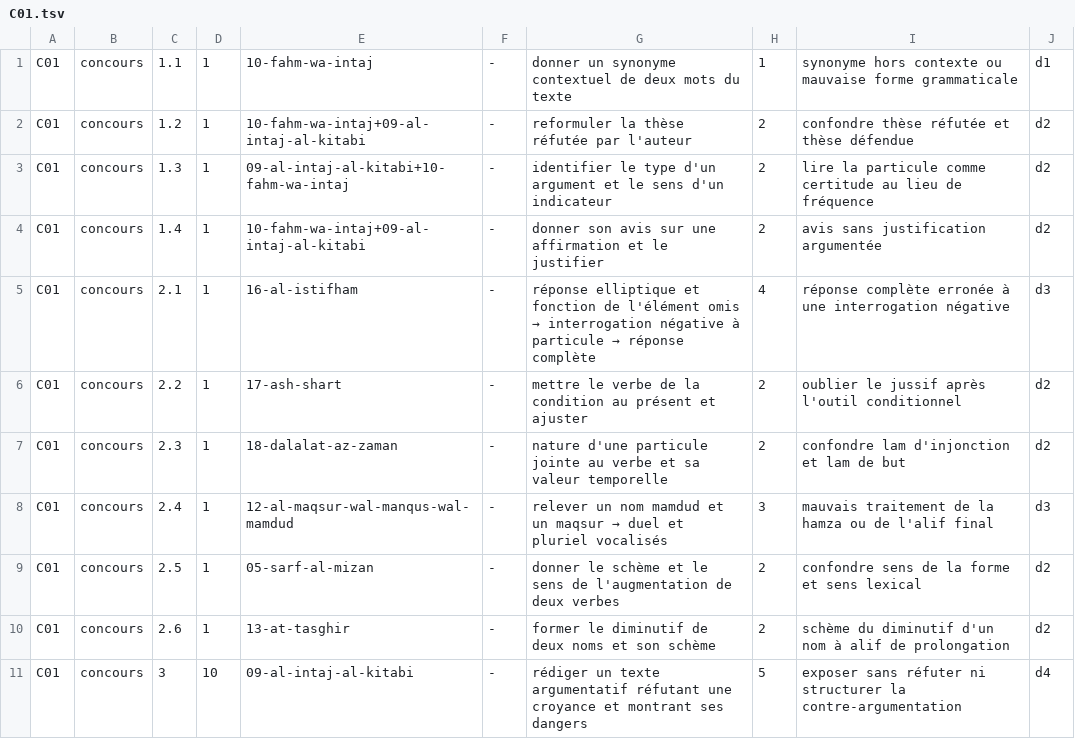
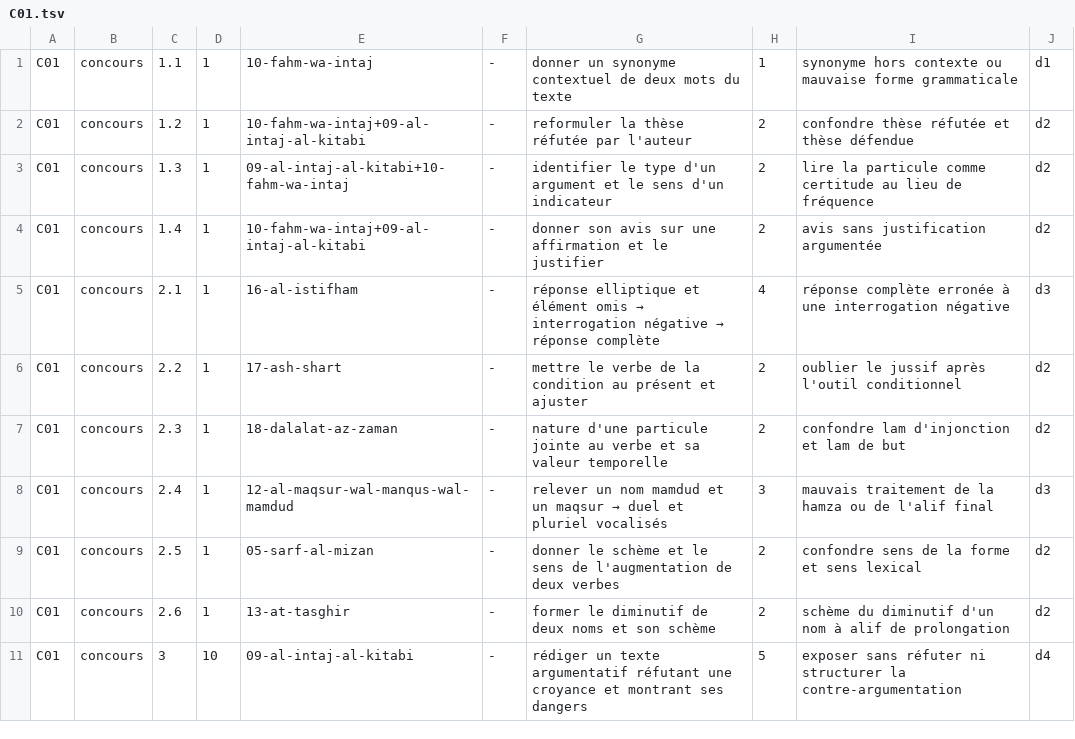
Before and after one commit to MBeji/yahia-quest-content, a TSV file: FableEtudes/36-gisement-examens-devoirs/en-cours/lecture-9eme/arabe/lines/C01.tsv, drawn as a sheet.

```diff
--- a/FableEtudes/36-gisement-examens-devoirs/en-cours/lecture-9eme/arabe/lines/C01.tsv
+++ b/FableEtudes/36-gisement-examens-devoirs/en-cours/lecture-9eme/arabe/lines/C01.tsv
@@ -4,3 +4,3 @@ C01	concours	1.3	1	09-al-intaj-al-kitabi+10-fahm-wa-intaj	-	identifier le type d
 C01	concours	1.4	1	10-fahm-wa-intaj+09-al-intaj-al-kitabi	-	donner son avis sur une affirmation et le justifier	2	avis sans justification argumentée	d2
-C01	concours	2.1	1	16-al-istifham	-	réponse elliptique et fonction de l'élément omis → interrogation négative à particule → réponse complète	4	réponse complète erronée à une interrogation négative	d3
+C01	concours	2.1	1	16-al-istifham	-	réponse elliptique et élément omis → interrogation négative → réponse complète	4	réponse complète erronée à une interrogation négative	d3
 C01	concours	2.2	1	17-ash-shart	-	mettre le verbe de la condition au présent et ajuster	2	oublier le jussif après l'outil conditionnel	d2
```
Also changed, not shown: 6 other files.
